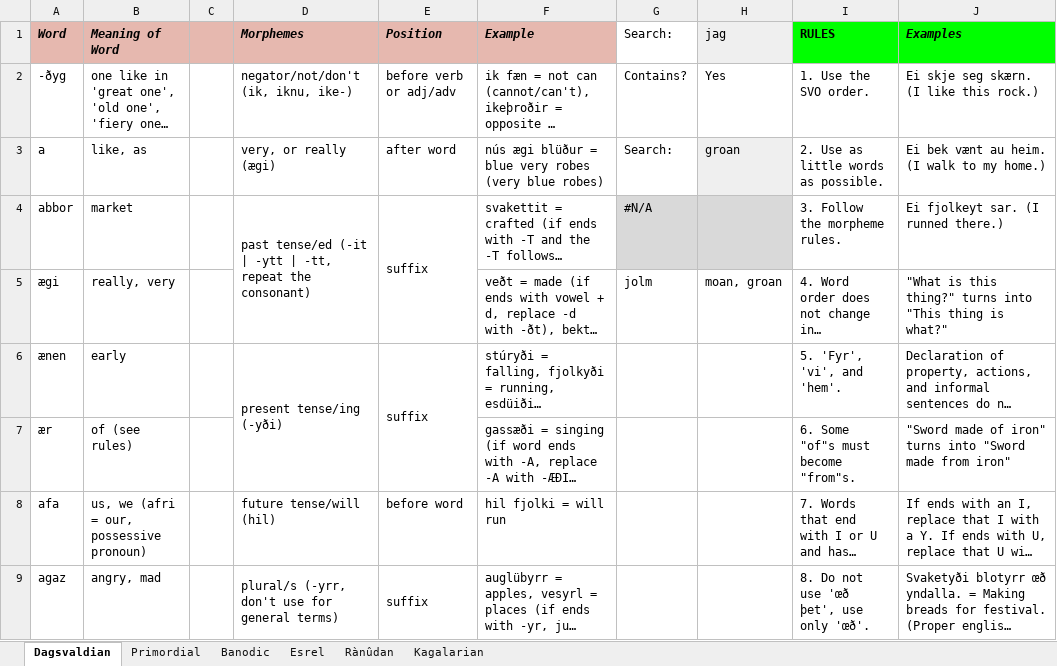
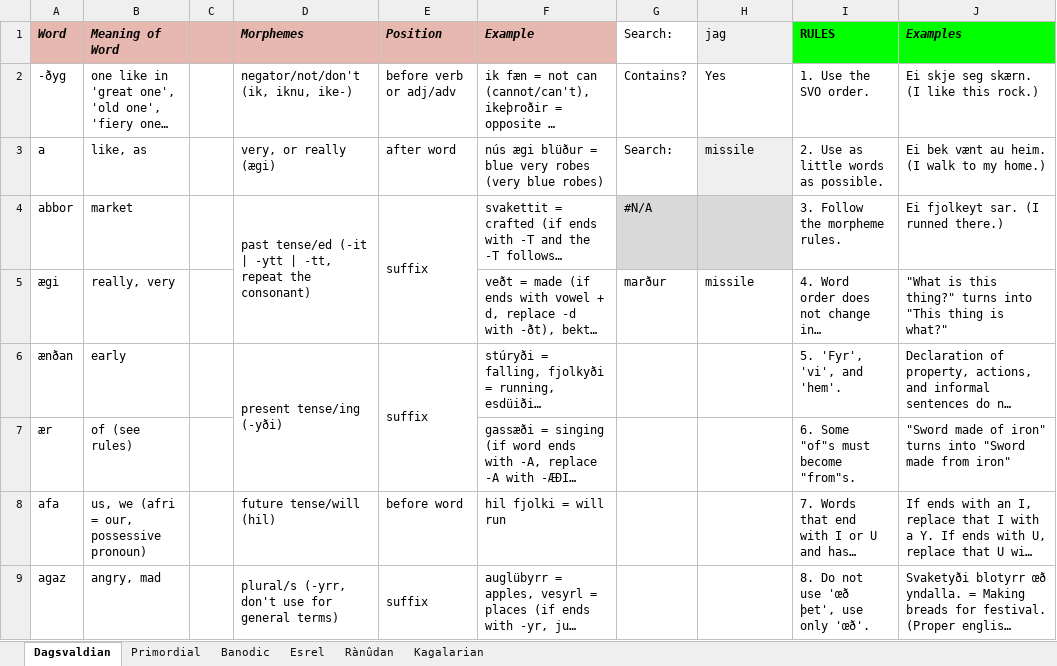
Before and after one commit to Oneo64/Aldpor, an Excel workbook: Conlangs/Fantasy Languages.xlsx, sheet Dagsvaldian, drawn as a sheet; only a part is shown; long unchanged cells end in …; values as stored, in another font and other column widths than the file's, no borders; charts and pictures not drawn; the diff covers the shown part only; the diff names each change by its address in the sheet, - before the commit and + after, or states it on an @@ line.

```diff
--- a/Conlangs/Fantasy Languages.xlsx (sheet Dagsvaldian)
+++ b/Conlangs/Fantasy Languages.xlsx (sheet Dagsvaldian)
-H3 (jag): groan
+H3 (jag): missile
-G5 (Search:): jolm
+G5 (Search:): marður
-H5 (jag): moan, groan
+H5 (jag): missile
-A6 (Word): ænen
+A6 (Word): ænðan
```
Also changed, not shown: 18 added rows, 18 removed rows, 149 edited cells, cell formats and merged cells elsewhere in this sheet, sheet Kagalarian.
